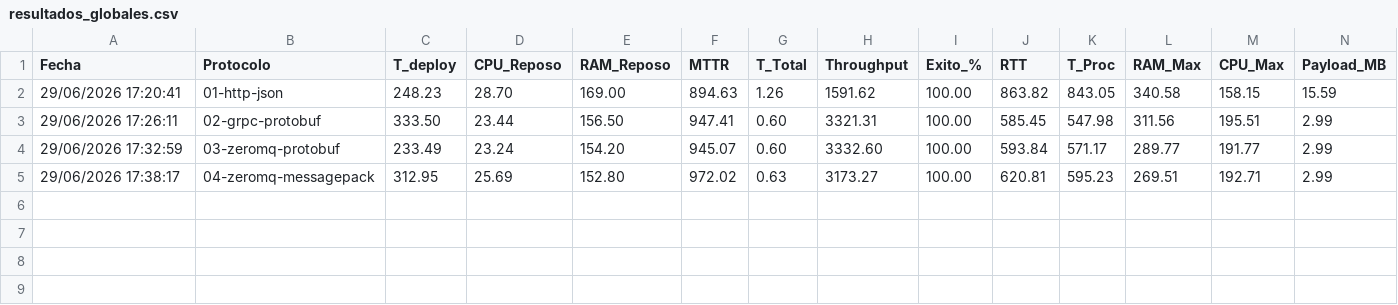
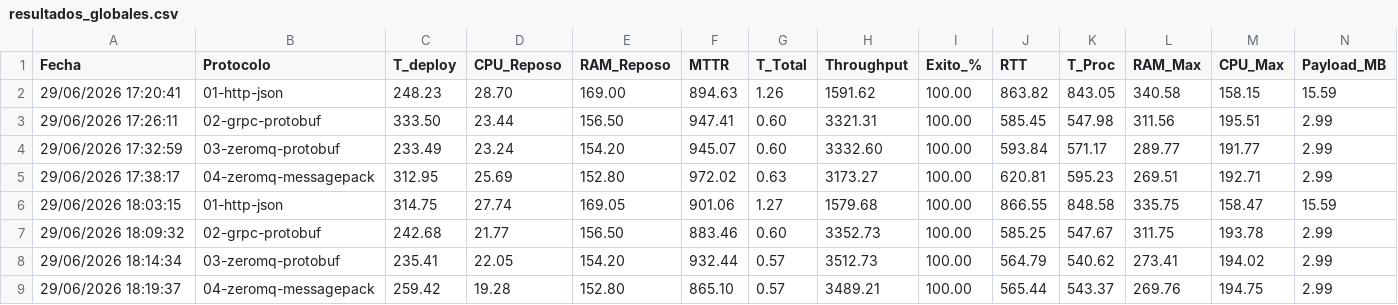
Before and after one commit to xji650/tfg-systemd-kubernetes, a CSV file: entrega-3/3-benchmarks-results/resultados_globales.csv, drawn as a sheet.

Commit message:
Test2-exercise3: Add benchmark results and update visualizations
- Added new benchmark logs for HTTP, gRPC, ZeroMQ, and ZeroMQ with MessagePack protocols, including detailed metrics for each test run.
- Updated the global results CSV file to include new benchmark data.
- Revised markdown tables to reflect updated averages based on the latest benchmark results.
- Updated visualizations for throughput, RAM footprint, and trade-off analysis to reflect new data.

```diff
--- a/entrega-3/3-benchmarks-results/resultados_globales.csv
+++ b/entrega-3/3-benchmarks-results/resultados_globales.csv
@@ -5 +5,5 @@ Fecha,Protocolo,T_deploy,CPU_Reposo,RAM_Reposo,MTTR,T_Total,Throughput,Exito_%,R
 29/06/2026 17:38:17,04-zeromq-messagepack,312.95,25.69,152.80,972.02,0.63,3173.27,100.00,620.81,595.23,269.51,192.71,2.99
+29/06/2026 18:03:15,01-http-json,314.75,27.74,169.05,901.06,1.27,1579.68,100.00,866.55,848.58,335.75,158.47,15.59
+29/06/2026 18:09:32,02-grpc-protobuf,242.68,21.77,156.50,883.46,0.60,3352.73,100.00,585.25,547.67,311.75,193.78,2.99
+29/06/2026 18:14:34,03-zeromq-protobuf,235.41,22.05,154.20,932.44,0.57,3512.73,100.00,564.79,540.62,273.41,194.02,2.99
+29/06/2026 18:19:37,04-zeromq-messagepack,259.42,19.28,152.80,865.10,0.57,3489.21,100.00,565.44,543.37,269.76,194.75,2.99
```
Also changed, not shown: 12 other files.
